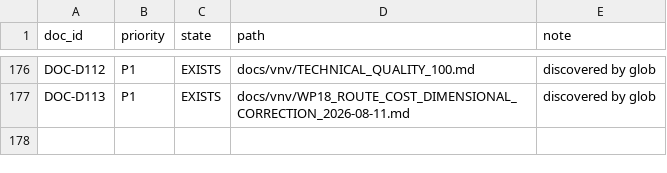
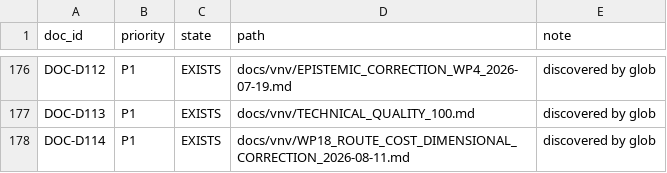
Before and after one commit to neuron7x/sapolsky-behave-layers, a CSV file: docs/vnv/DOCUMENT_STATUS_REGISTER.csv, drawn as a sheet; only a part is shown, gaps mark what is left out; the diff covers the shown part only; the diff names each change by its address in the sheet, - before the commit and + after, or states it on an @@ line.

```diff
--- a/docs/vnv/DOCUMENT_STATUS_REGISTER.csv
+++ b/docs/vnv/DOCUMENT_STATUS_REGISTER.csv
-D176 (path): docs/vnv/TECHNICAL_QUALITY_100.md
+D176 (path): docs/vnv/EPISTEMIC_CORRECTION_WP4_2026-07-19.md
-D177 (path): docs/vnv/WP18_ROUTE_COST_DIMENSIONAL_CORRECTION_2026-08-11.md
+D177 (path): docs/vnv/TECHNICAL_QUALITY_100.md
+row 178: DOC-D114 | P1 | EXISTS | docs/vnv/WP18_ROUTE_COST_DIMENSIONAL_CORRECTION_2026-08-11.md | discovered by glob
```
Also changed, not shown: 27 edited cells elsewhere in this file.
